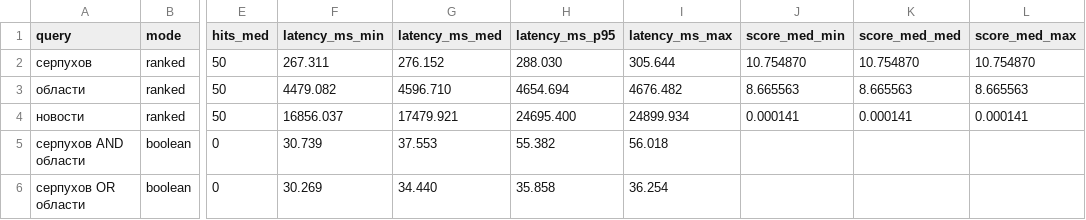
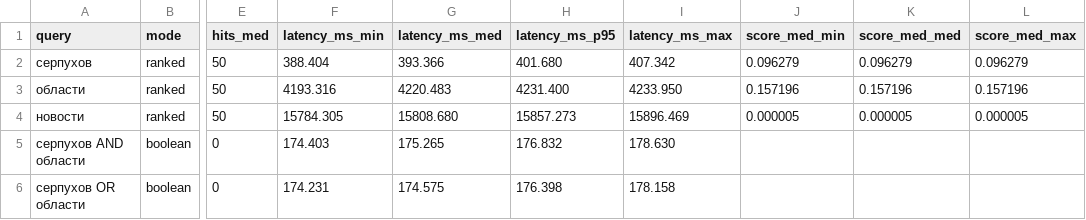
Before and after one commit to Speenker/IR, a CSV file: out/search_bench_summary.csv, drawn as a sheet; only a part is shown, gaps mark what is left out; the diff covers the shown part only; the diff names each change by its address in the sheet, - before the commit and + after, or states it on an @@ line.

```diff
--- a/out/search_bench_summary.csv
+++ b/out/search_bench_summary.csv
-F2 (latency_ms_min): 267.311
+F2 (latency_ms_min): 388.404
-G2 (latency_ms_med): 276.152
+G2 (latency_ms_med): 393.366
-H2 (latency_ms_p95): 288.030
+H2 (latency_ms_p95): 401.680
-I2 (latency_ms_max): 305.644
+I2 (latency_ms_max): 407.342
-J2 (score_med_min): 10.754870
+J2 (score_med_min): 0.096279
-K2 (score_med_med): 10.754870
+K2 (score_med_med): 0.096279
-L2 (score_med_max): 10.754870
+L2 (score_med_max): 0.096279
-F3 (latency_ms_min): 4479.082
+F3 (latency_ms_min): 4193.316
-G3 (latency_ms_med): 4596.710
+G3 (latency_ms_med): 4220.483
-H3 (latency_ms_p95): 4654.694
+H3 (latency_ms_p95): 4231.400
-I3 (latency_ms_max): 4676.482
+I3 (latency_ms_max): 4233.950
-J3 (score_med_min): 8.665563
+J3 (score_med_min): 0.157196
-K3 (score_med_med): 8.665563
+K3 (score_med_med): 0.157196
-L3 (score_med_max): 8.665563
+L3 (score_med_max): 0.157196
-F4 (latency_ms_min): 16856.037
+F4 (latency_ms_min): 15784.305
-G4 (latency_ms_med): 17479.921
+G4 (latency_ms_med): 15808.680
-H4 (latency_ms_p95): 24695.400
+H4 (latency_ms_p95): 15857.273
-I4 (latency_ms_max): 24899.934
+I4 (latency_ms_max): 15896.469
-J4 (score_med_min): 0.000141
+J4 (score_med_min): 0.000005
-K4 (score_med_med): 0.000141
+K4 (score_med_med): 0.000005
-L4 (score_med_max): 0.000141
+L4 (score_med_max): 0.000005
-F5 (latency_ms_min): 30.739
+F5 (latency_ms_min): 174.403
-G5 (latency_ms_med): 37.553
+G5 (latency_ms_med): 175.265
-H5 (latency_ms_p95): 55.382
+H5 (latency_ms_p95): 176.832
-I5 (latency_ms_max): 56.018
+I5 (latency_ms_max): 178.630
-F6 (latency_ms_min): 30.269
+F6 (latency_ms_min): 174.231
-G6 (latency_ms_med): 34.440
+G6 (latency_ms_med): 174.575
-H6 (latency_ms_p95): 35.858
+H6 (latency_ms_p95): 176.398
-I6 (latency_ms_max): 36.254
+I6 (latency_ms_max): 178.158
```
Also changed, not shown: 19 edited cells elsewhere in this file, out/search_bench_runs.csv, 34 other files.
